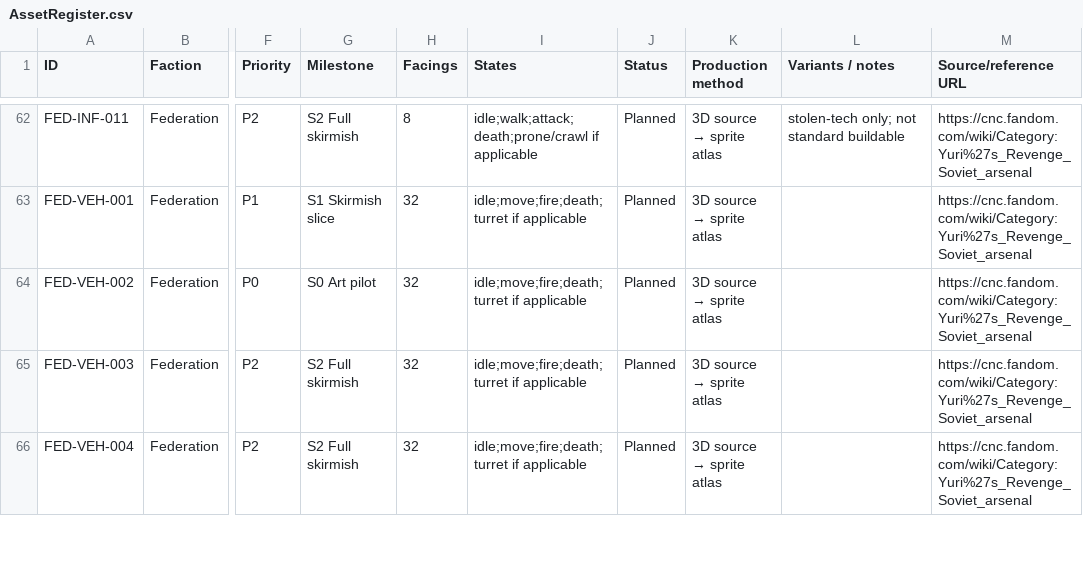
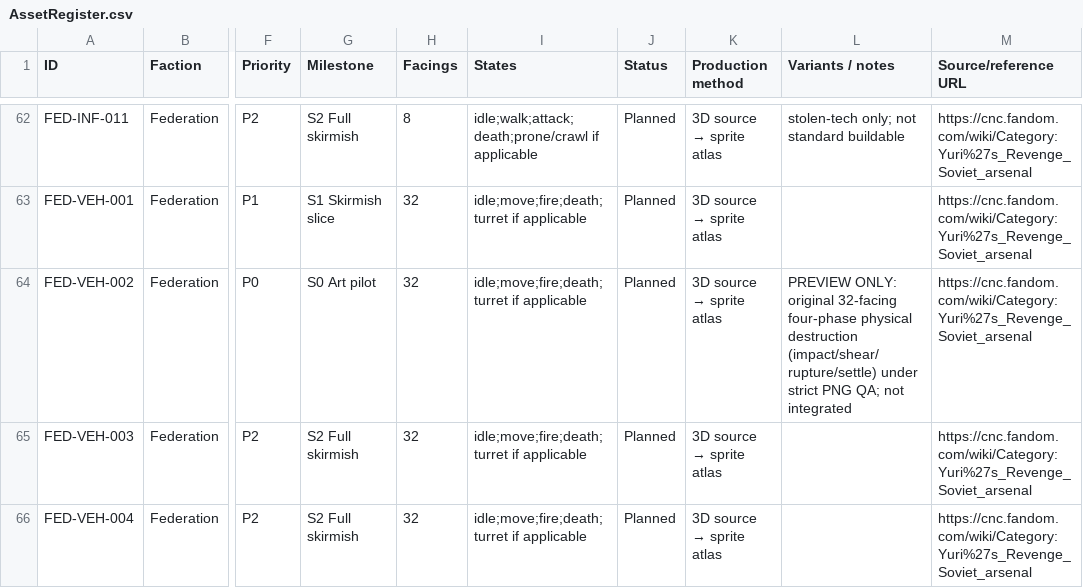
Before and after one commit to shukritobi/chrono-dominion, a CSV file: planning/AssetRegister.csv, drawn as a sheet; only a part is shown, gaps mark what is left out; the diff names each change by its address in the sheet, - before the commit and + after, or states it on an @@ line.

Commit message:
assets: register Federation Bull destruction as preview-only, unapproved

```diff
--- a/planning/AssetRegister.csv
+++ b/planning/AssetRegister.csv
-L64 (Variants / notes): (empty)
+L64 (Variants / notes): PREVIEW ONLY: original 32-facing four-phase physical destruction (impact/shear/rupture/settle) under strict PNG QA; not integrated
```
